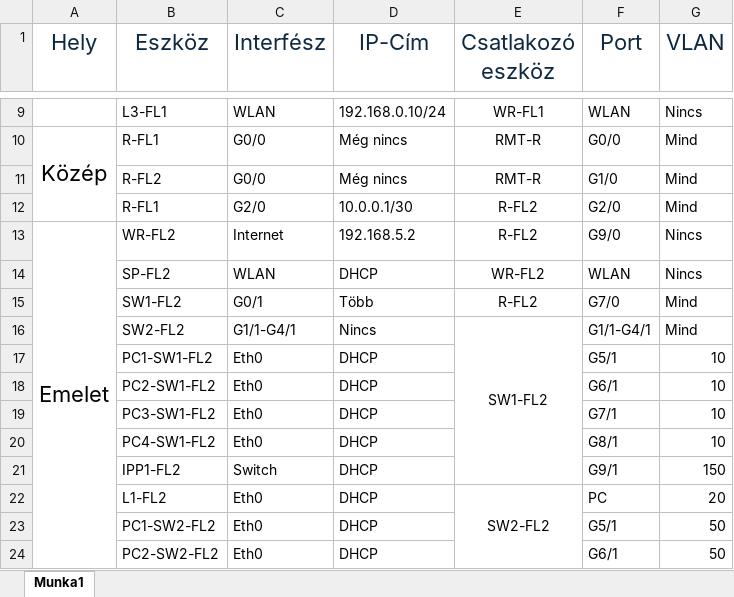
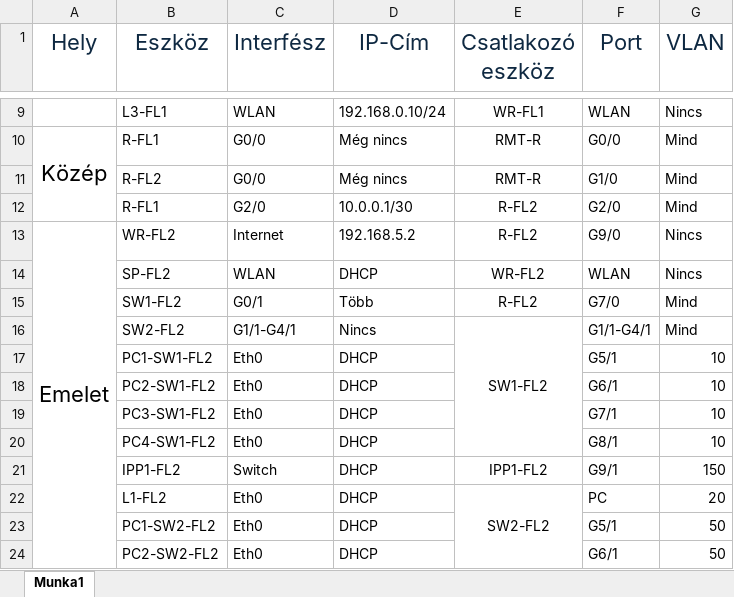
Before and after one commit to Cziperlan/-Blank-, an Excel workbook: IP.xlsx, sheet Munka1, drawn as a sheet; only a part is shown, gaps mark what is left out; values as stored, in another font and other column widths than the file's, no borders; the diff names each change by its address in the sheet, - before the commit and + after, or states it on an @@ line.

```diff
--- a/IP.xlsx (sheet Munka1)
+++ b/IP.xlsx (sheet Munka1)
-E16:E21 merged
+E16:E20 merged
-E21 (Csatlakozó eszköz): (empty)
+E21 (Csatlakozó eszköz): IPP1-FL2
```
Also changed, not shown: eszközök.xlsx, 1 other file.
